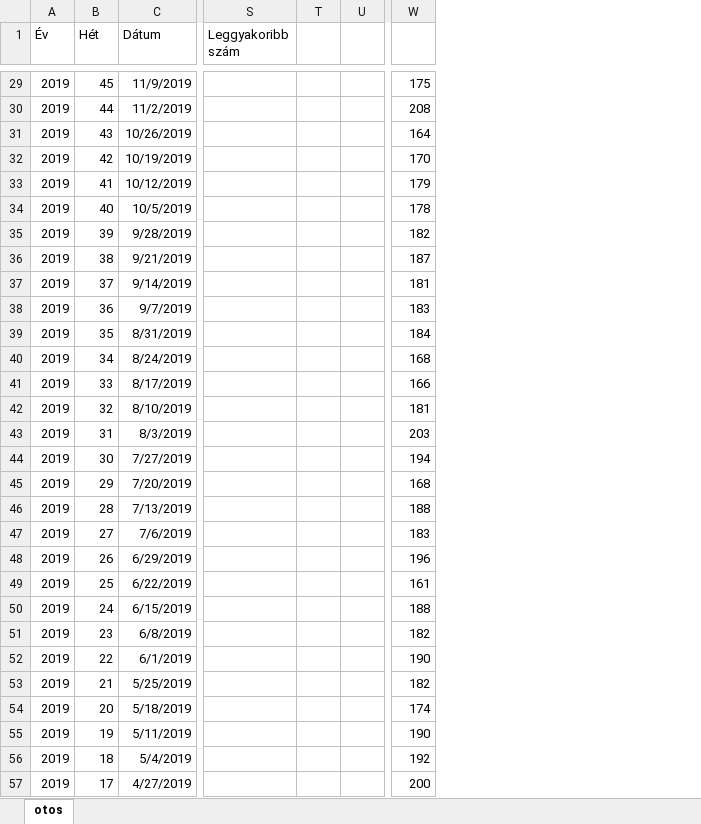
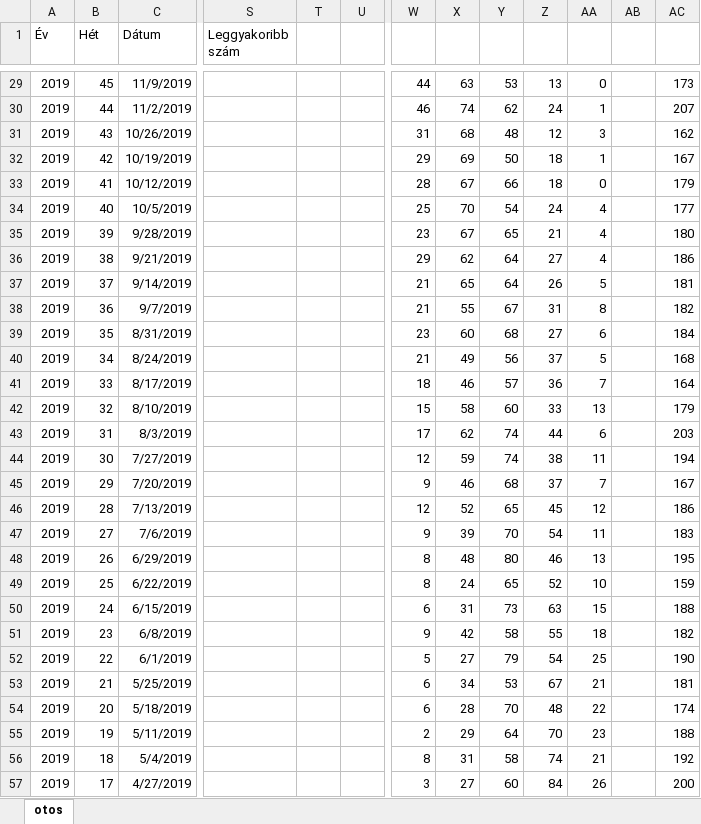
Before and after one commit to Ricsko/Lotto, an Excel workbook: excel/otos.xlsx, sheet otos, drawn as a sheet; only a part is shown, gaps mark what is left out; values as stored, in another font and other column widths than the file's, no borders; removed rows and columns are numbered as before the commit, all else as after; the diff covers the shown part only; the diff names each change by its address in the sheet, - before the commit and + after, or states it on an @@ line.

```diff
--- a/excel/otos.xlsx (sheet otos)
+++ b/excel/otos.xlsx (sheet otos)
-column T, empty
+column T, empty
+column W, rows 29-57: 44 | 46 | 31 | 29 | 28 | 25 | 23 | 29 | 21 | 21 | 23 | 21 | 18 | 15 | 17 | 12 | 9 | 12 | 9 | 8 | 8 | 6 | 9 | 5 | 6 | 6 | 2 | 8 | 3
+column X, rows 29-57: 63 | 74 | 68 | 69 | 67 | 70 | 67 | 62 | 65 | 55 | 60 | 49 | 46 | 58 | 62 | 59 | 46 | 52 | 39 | 48 | 24 | 31 | 42 | 27 | 34 | 28 | 29 | 31 | 27
+column Y, rows 29-57: 53 | 62 | 48 | 50 | 66 | 54 | 65 | 64 | 64 | 67 | 68 | 56 | 57 | 60 | 74 | 74 | 68 | 65 | 70 | 80 | 65 | 73 | 58 | 79 | 53 | 70 | 64 | 58 | 60
+column Z, rows 29-57: 13 | 24 | 12 | 18 | 18 | 24 | 21 | 27 | 26 | 31 | 27 | 37 | 36 | 33 | 44 | 38 | 37 | 45 | 54 | 46 | 52 | 63 | 55 | 54 | 67 | 48 | 70 | 74 | 84
+column AA, rows 29-57: 0 | 1 | 3 | 1 | 0 | 4 | 4 | 4 | 5 | 8 | 6 | 5 | 7 | 13 | 6 | 11 | 7 | 12 | 11 | 13 | 10 | 15 | 18 | 25 | 21 | 22 | 23 | 21 | 26
+column AB, empty
-AC29: 175
+AC29: 173
-AC30: 208
+AC30: 207
-AC31: 164
+AC31: 162
-AC32: 170
+AC32: 167
-AC34: 178
+AC34: 177
-AC35: 182
+AC35: 180
-AC36: 187
+AC36: 186
-AC38: 183
+AC38: 182
-AC41: 166
+AC41: 164
-AC42: 181
+AC42: 179
-AC45: 168
+AC45: 167
-AC46: 188
+AC46: 186
-AC48: 196
+AC48: 195
-AC49: 161
+AC49: 159
-AC53: 182
+AC53: 181
-AC55: 190
+AC55: 188
```
Also changed, not shown: 18 edited cells elsewhere in this sheet, formulas that keep their value.
